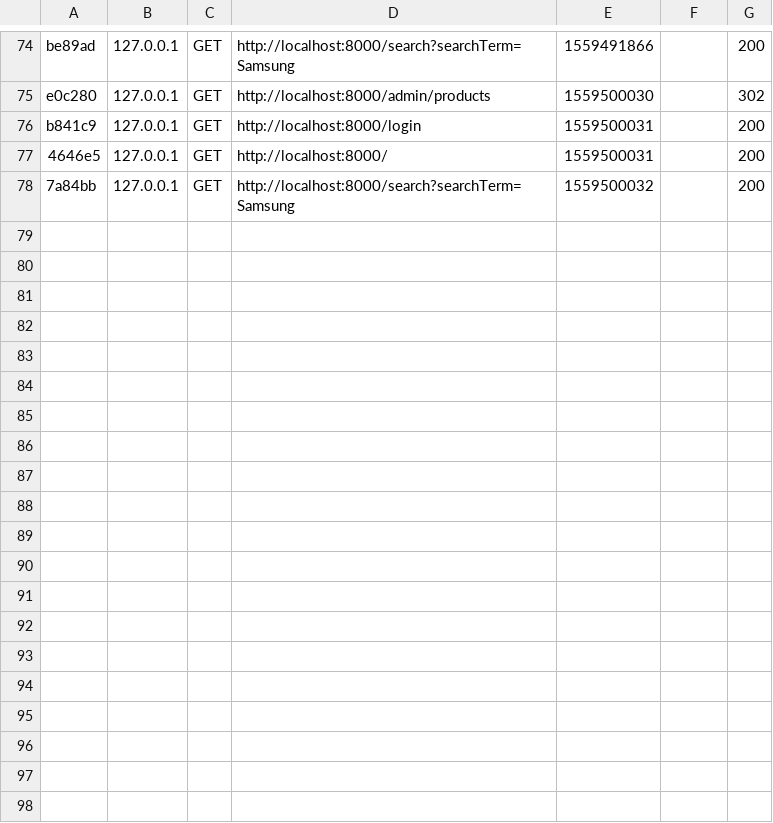
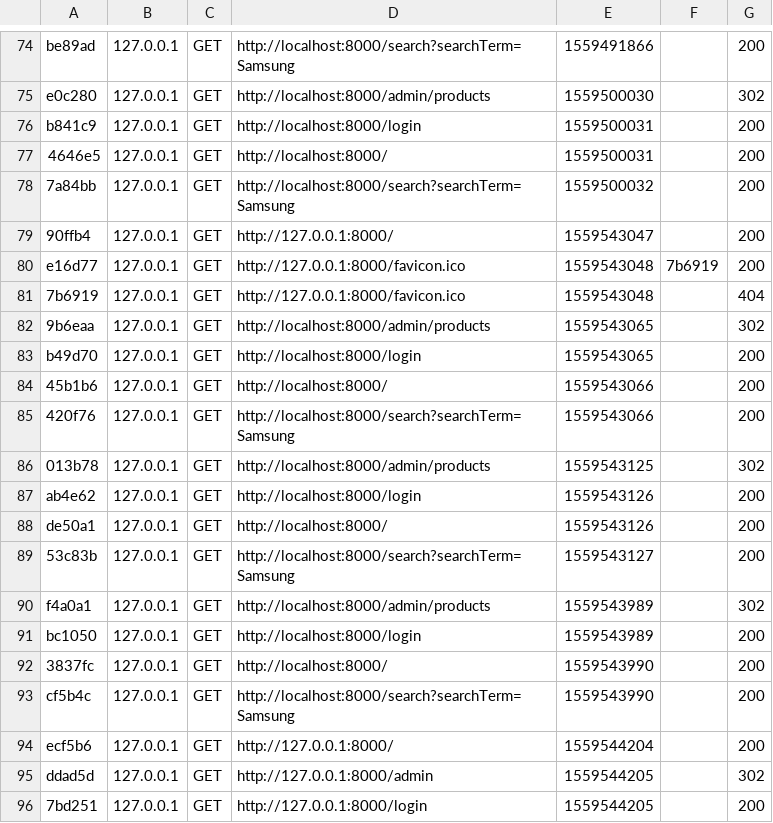
Before and after one commit to Pawel-Urbanczyk/Behat, a CSV file: app/cache/dev/profiler/index.csv, drawn as a sheet; only a part is shown, gaps mark what is left out; the diff names each change by its address in the sheet, - before the commit and + after, or states it on an @@ line.

```diff
--- a/app/cache/dev/profiler/index.csv
+++ b/app/cache/dev/profiler/index.csv
+row 79: 90ffb4 | 127.0.0.1 | GET | http://127.0.0.1:8000/ | 1559543047 |  | 200
+row 80: e16d77 | 127.0.0.1 | GET | http://127.0.0.1:8000/favicon.ico | 1559543048 | 7b6919 | 200
+row 81: 7b6919 | 127.0.0.1 | GET | http://127.0.0.1:8000/favicon.ico | 1559543048 |  | 404
+row 82: 9b6eaa | 127.0.0.1 | GET | http://localhost:8000/admin/products | 1559543065 |  | 302
+row 83: b49d70 | 127.0.0.1 | GET | http://localhost:8000/login | 1559543065 |  | 200
+row 84: 45b1b6 | 127.0.0.1 | GET | http://localhost:8000/ | 1559543066 |  | 200
+row 85: 420f76 | 127.0.0.1 | GET | http://localhost:8000/search?searchTerm=Samsung | 1559543066 |  | 200
+row 86: 013b78 | 127.0.0.1 | GET | http://localhost:8000/admin/products | 1559543125 |  | 302
+row 87: ab4e62 | 127.0.0.1 | GET | http://localhost:8000/login | 1559543126 |  | 200
+row 88: de50a1 | 127.0.0.1 | GET | http://localhost:8000/ | 1559543126 |  | 200
+row 89: 53c83b | 127.0.0.1 | GET | http://localhost:8000/search?searchTerm=Samsung | 1559543127 |  | 200
+row 90: f4a0a1 | 127.0.0.1 | GET | http://localhost:8000/admin/products | 1559543989 |  | 302
+row 91: bc1050 | 127.0.0.1 | GET | http://localhost:8000/login | 1559543989 |  | 200
+row 92: 3837fc | 127.0.0.1 | GET | http://localhost:8000/ | 1559543990 |  | 200
+row 93: cf5b4c | 127.0.0.1 | GET | http://localhost:8000/search?searchTerm=Samsung | 1559543990 |  | 200
+row 94: ecf5b6 | 127.0.0.1 | GET | http://127.0.0.1:8000/ | 1559544204 |  | 200
+row 95: ddad5d | 127.0.0.1 | GET | http://127.0.0.1:8000/admin | 1559544205 |  | 302
+row 96: 7bd251 | 127.0.0.1 | GET | http://127.0.0.1:8000/login | 1559544205 |  | 200
```
Also changed, not shown: 2 other files.
